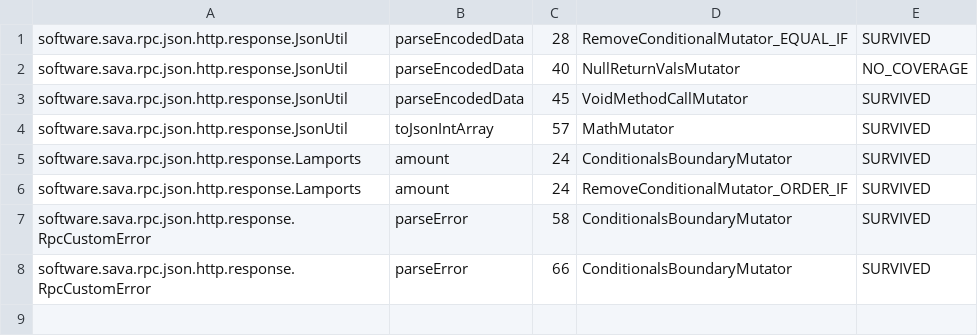
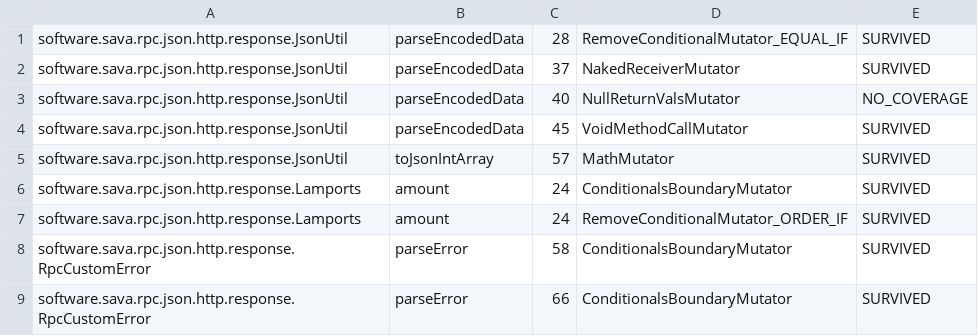
Before and after one commit to sava-software/sava, a CSV file: sava-rpc/config/pitest/responses-accepted.csv, drawn as a sheet.

```diff
--- a/sava-rpc/config/pitest/responses-accepted.csv
+++ b/sava-rpc/config/pitest/responses-accepted.csv
@@ -1,2 +1,3 @@
 software.sava.rpc.json.http.response.JsonUtil,parseEncodedData,28,RemoveConditionalMutator_EQUAL_IF,SURVIVED
+software.sava.rpc.json.http.response.JsonUtil,parseEncodedData,37,NakedReceiverMutator,SURVIVED
 software.sava.rpc.json.http.response.JsonUtil,parseEncodedData,40,NullReturnValsMutator,NO_COVERAGE
```
Also changed, not shown: sava-rpc/config/pitest/client-accepted.csv, sava-rpc/config/pitest/ws-accepted.csv, 8 other files.
